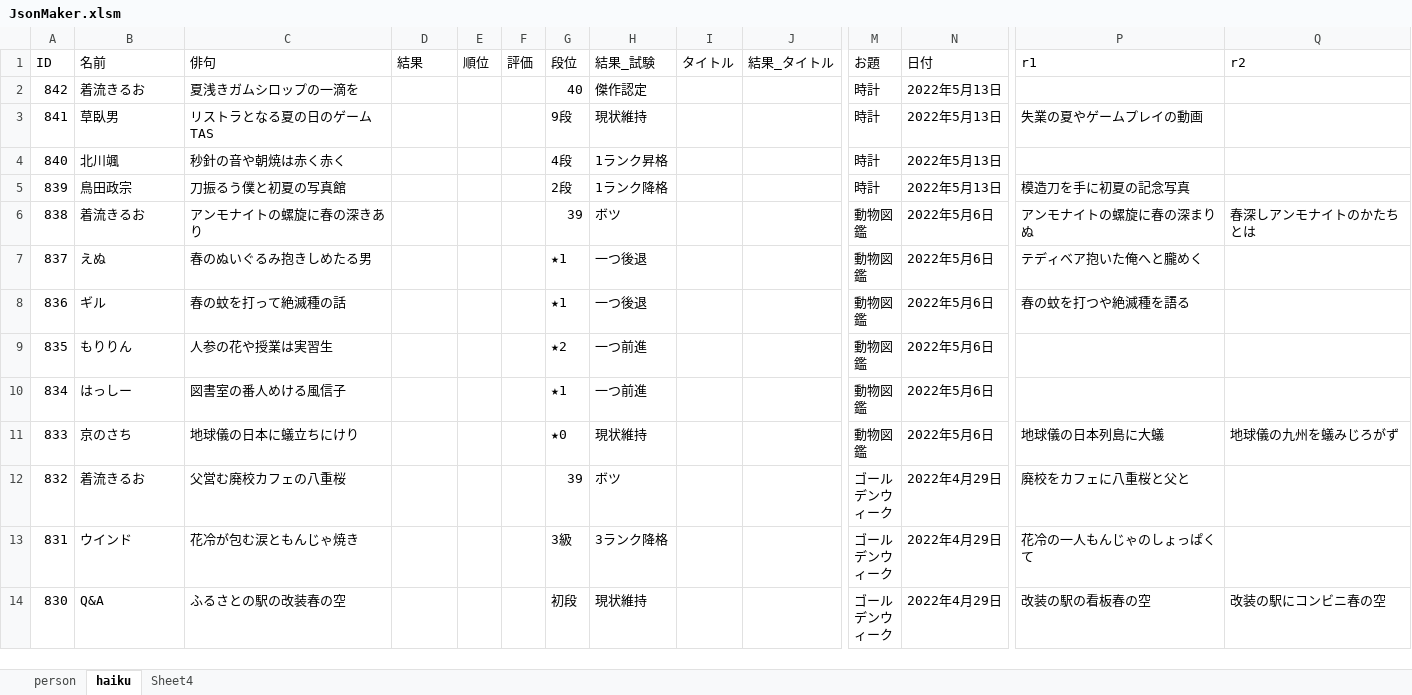
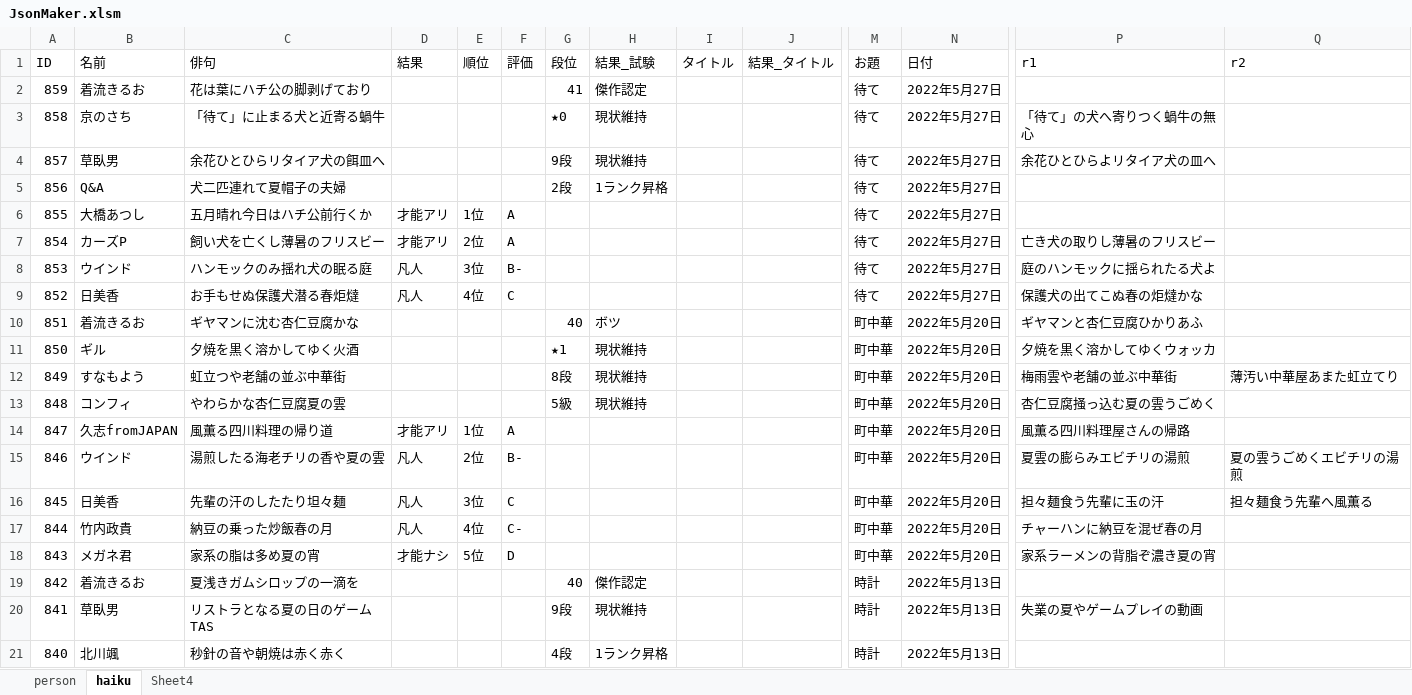
Before and after one commit to ghilgithub/prbt_rengo, an Excel workbook: JsonMaker.xlsm, sheet haiku, drawn as a sheet; only a part is shown, gaps mark what is left out; the shorter side is filled out with more unchanged rows; values as stored, in another font and other column widths than the file's, no borders; charts and pictures not drawn; rows hold the shown columns only; the diff names each change by its address in the sheet, - before the commit and + after, or states it on an @@ line.

```diff
--- a/JsonMaker.xlsm (sheet haiku)
+++ b/JsonMaker.xlsm (sheet haiku)
+row 2: 859 | 着流きるお | 花は葉にハチ公の脚剥げており |  |  |  | 41 | 傑作認定 |  |  | 待て | 2022年5月27日
+row 3: 858 | 京のさち | 「待て」に止まる犬と近寄る蝸牛 |  |  |  | ★0 | 現状維持 |  |  | 待て | 2022年5月27日 | 「待て」の犬へ寄りつく蝸牛の無心
+row 4: 857 | 草臥男 | 余花ひとひらリタイア犬の餌皿へ |  |  |  | 9段 | 現状維持 |  |  | 待て | 2022年5月27日 | 余花ひとひらよリタイア犬の皿へ
+row 5: 856 | Q&A | 犬二匹連れて夏帽子の夫婦 |  |  |  | 2段 | 1ランク昇格 |  |  | 待て | 2022年5月27日
+row 6: 855 | 大橋あつし | 五月晴れ今日はハチ公前行くか | 才能アリ | 1位 | A |  |  |  |  | 待て | 2022年5月27日
+row 7: 854 | カーズP | 飼い犬を亡くし薄暑のフリスビー | 才能アリ | 2位 | A |  |  |  |  | 待て | 2022年5月27日 | 亡き犬の取りし薄暑のフリスビー
+row 8: 853 | ウインド | ハンモックのみ揺れ犬の眠る庭 | 凡人 | 3位 | B- |  |  |  |  | 待て | 2022年5月27日 | 庭のハンモックに揺られたる犬よ
+row 9: 852 | 日美香 | お手もせぬ保護犬潜る春炬燵 | 凡人 | 4位 | C |  |  |  |  | 待て | 2022年5月27日 | 保護犬の出てこぬ春の炬燵かな
+row 10: 851 | 着流きるお | ギヤマンに沈む杏仁豆腐かな |  |  |  | 40 | ボツ |  |  | 町中華 | 2022年5月20日 | ギヤマンと杏仁豆腐ひかりあふ
+row 11: 850 | ギル | 夕焼を黒く溶かしてゆく火酒 |  |  |  | ★1 | 現状維持 |  |  | 町中華 | 2022年5月20日 | 夕焼を黒く溶かしてゆくウォッカ
+row 12: 849 | すなもよう | 虹立つや老舗の並ぶ中華街 |  |  |  | 8段 | 現状維持 |  |  | 町中華 | 2022年5月20日 | 梅雨雲や老舗の並ぶ中華街 | 薄汚い中華屋あまた虹立てり
+row 13: 848 | コンフィ | やわらかな杏仁豆腐夏の雲 |  |  |  | 5級 | 現状維持 |  |  | 町中華 | 2022年5月20日 | 杏仁豆腐掻っ込む夏の雲うごめく
+row 14: 847 | 久志fromJAPAN | 風薫る四川料理の帰り道 | 才能アリ | 1位 | A |  |  |  |  | 町中華 | 2022年5月20日 | 風薫る四川料理屋さんの帰路
+row 15: 846 | ウインド | 湯煎したる海老チリの香や夏の雲 | 凡人 | 2位 | B- |  |  |  |  | 町中華 | 2022年5月20日 | 夏雲の膨らみエビチリの湯煎 | 夏の雲うごめくエビチリの湯煎
+row 16: 845 | 日美香 | 先輩の汗のしたたり坦々麺 | 凡人 | 3位 | C |  |  |  |  | 町中華 | 2022年5月20日 | 担々麺食う先輩に玉の汗 | 担々麺食う先輩へ風薫る
+row 17: 844 | 竹内政貴 | 納豆の乗った炒飯春の月 | 凡人 | 4位 | C- |  |  |  |  | 町中華 | 2022年5月20日 | チャーハンに納豆を混ぜ春の月
+row 18: 843 | メガネ君 | 家系の脂は多め夏の宵 | 才能ナシ | 5位 | D |  |  |  |  | 町中華 | 2022年5月20日 | 家系ラーメンの背脂ぞ濃き夏の宵
```
Also changed, not shown: sheet person, charts or pictures, 3 other files.
